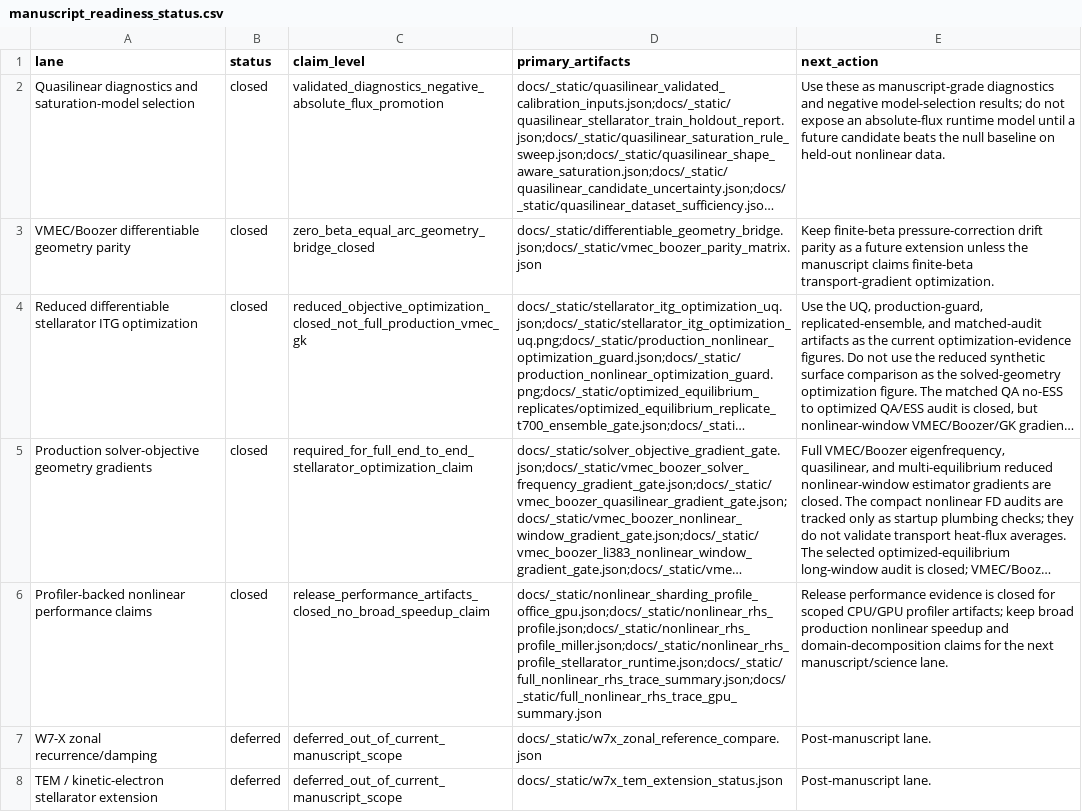
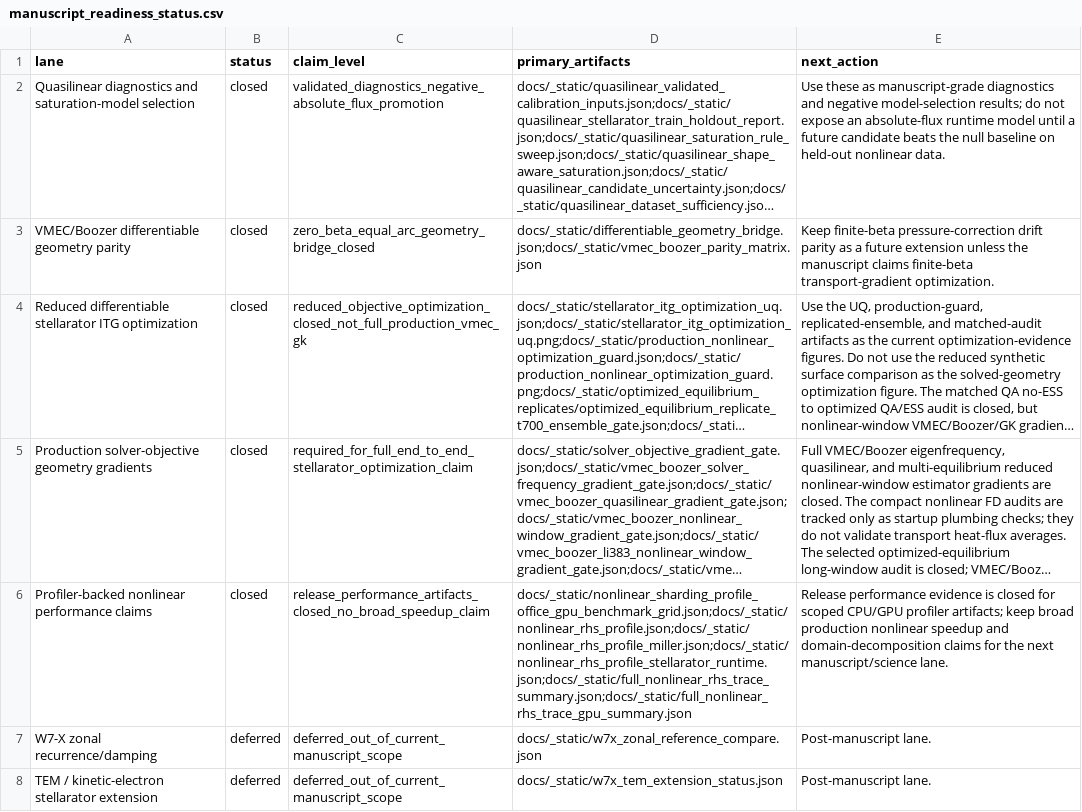
Before and after one commit to uwplasma/SPECTRAX-GK, a CSV file: docs/_static/manuscript_readiness_status.csv, drawn as a sheet; long unchanged cells end in …; the diff names each change by its address in the sheet, - before the commit and + after, or states it on an @@ line.

Commit message:
Gate nonlinear GPU profiling and architecture complexity

```diff
--- a/docs/_static/manuscript_readiness_status.csv
+++ b/docs/_static/manuscript_readiness_status.csv
-D6 (primary_artifacts): docs/_static/nonlinear_sharding_profile_office_gpu.json;docs/_static/nonlinear_rhs_profile.json;docs/_static/nonlinear_rhs_profile_miller.json;docs/_static/nonlinear_rhs_profile_stellarator_runtime.json;docs/_static/full_nonlinear_rhs_trace_summary.json;docs/_static/full_nonlinear_rhs_trace_gpu_summary.json
+D6 (primary_artifacts): docs/_static/nonlinear_sharding_profile_office_gpu_benchmark_grid.json;docs/_static/nonlinear_rhs_profile.json;docs/_static/nonlinear_rhs_profile_miller.json;docs/_static/nonlinear_rhs_profile_stellarator_runtime.json;docs/_static/full_nonlinear_rhs_trace_summary.json;docs/_static/full_nonlinear_rhs_trace_gpu_summary.json
```
Also changed, not shown: docs/_static/open_research_lane_status.csv, 35 other files.
